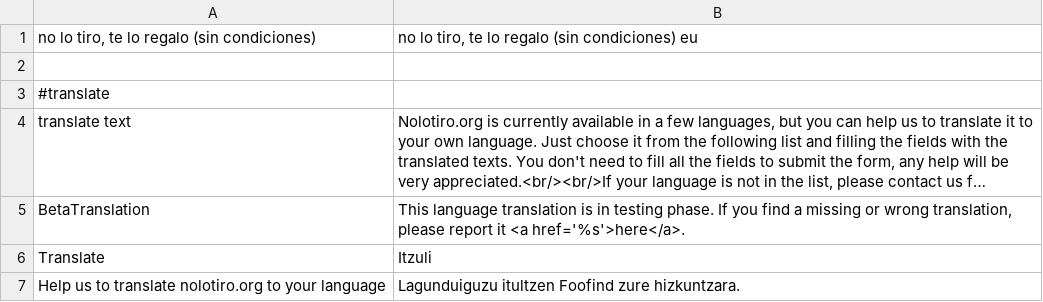
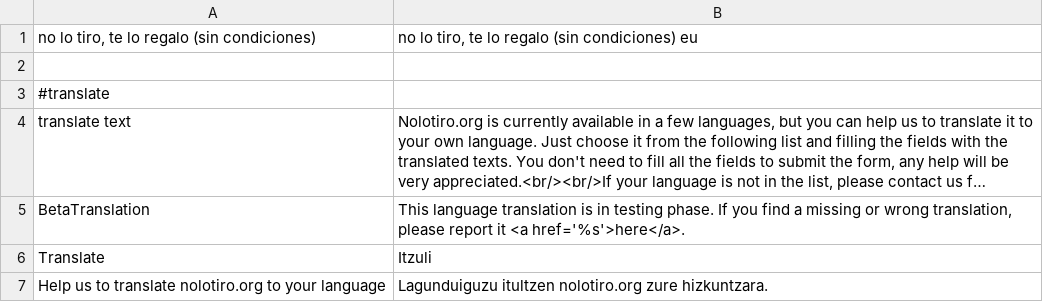
Before and after one commit to alabs/nolotiro, a CSV file: application/languages/eu.csv, drawn as a sheet; long unchanged cells end in ….

```diff
--- a/application/languages/eu.csv
+++ b/application/languages/eu.csv
@@ -6,2 +6,2 @@
 "Translate";"Itzuli"
-"Help us to translate nolotiro.org to your language";"Lagunduiguzu itultzen Foofind zure hizkuntzara."
+"Help us to translate nolotiro.org to your language";"Lagunduiguzu itultzen nolotiro.org zure hizkuntzara."
```
Also changed, not shown: 3 other files.
